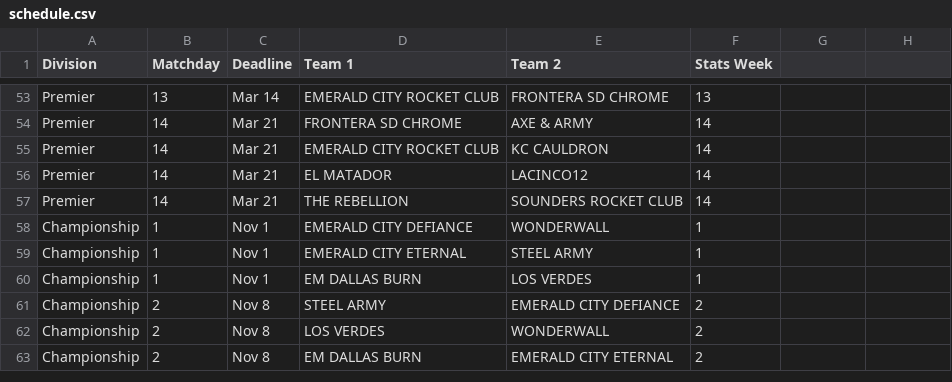
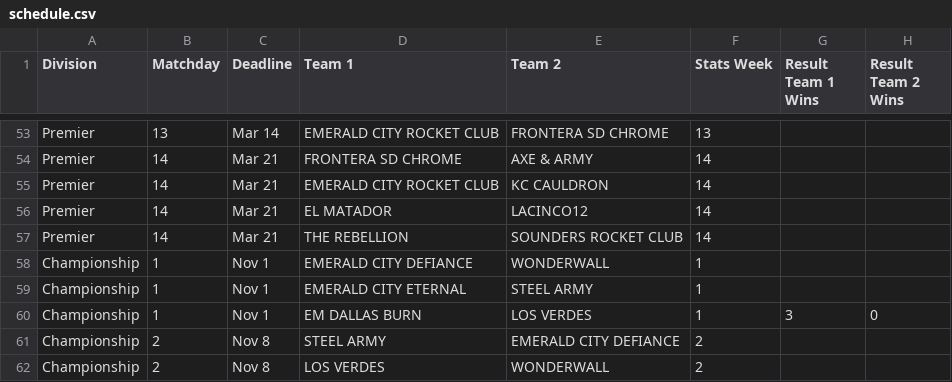
Before and after one commit to ToadDeath/Rocket-League-Stats, a CSV file: data/schedule.csv, drawn as a sheet; only a part is shown, gaps mark what is left out; the shorter side is filled out with more unchanged rows; the diff names each change by its address in the sheet, - before the commit and + after, or states it on an @@ line.

Commit message:
Record official Championship Matchday 1 result for EM Dallas Burn

```diff
--- a/data/schedule.csv
+++ b/data/schedule.csv
-G1: (empty)
+G1: Result Team 1 Wins
-H1: (empty)
+H1: Result Team 2 Wins
-G60 (Result Team 1 Wins): (empty)
+G60 (Result Team 1 Wins): 3
-H60 (Result Team 2 Wins): (empty)
+H60 (Result Team 2 Wins): 0
```
